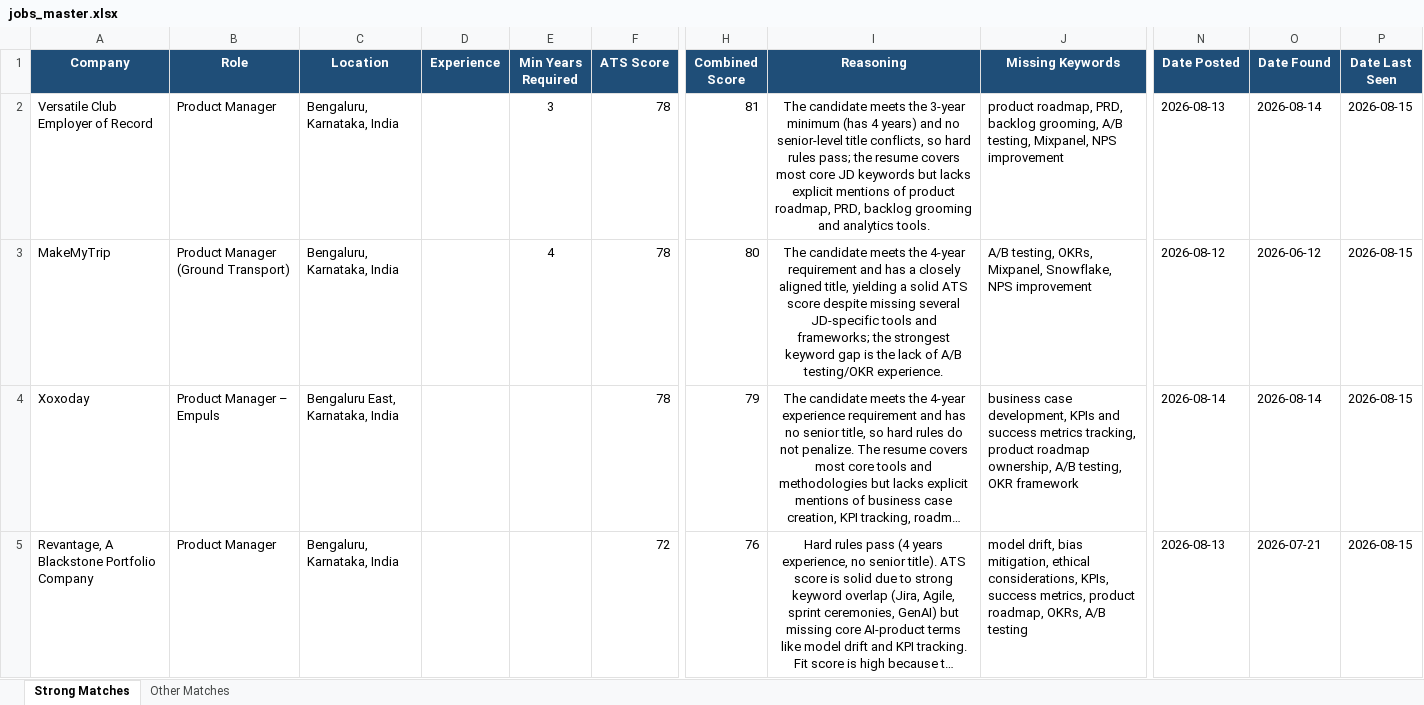
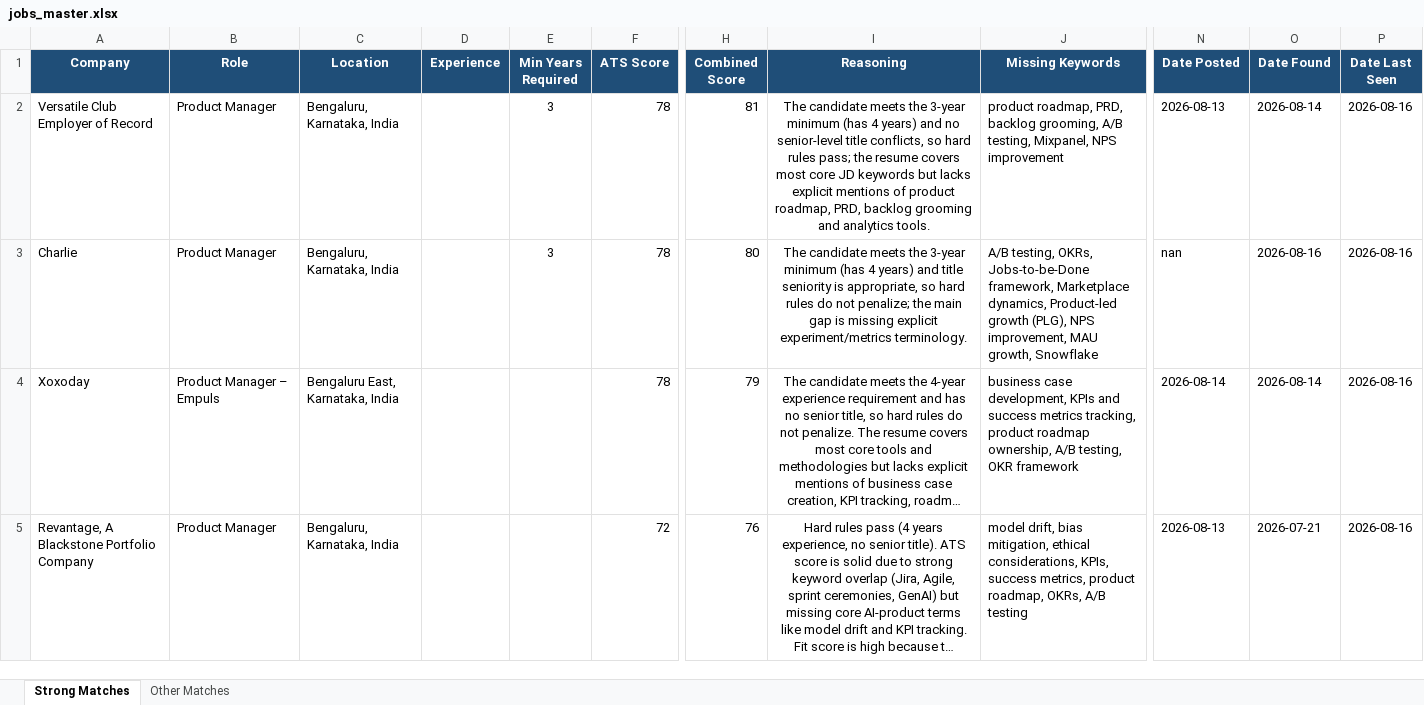
Before and after one commit to anirbanp19/Job-Tracker, an Excel workbook: output/jobs_master.xlsx, sheet Strong Matches, drawn as a sheet; only a part is shown, gaps mark what is left out; long unchanged cells end in …; values as stored, in another font and other column widths than the file's, no borders; the diff covers the shown part only; the diff names each change by its address in the sheet, - before the commit and + after, or states it on an @@ line.

```diff
--- a/output/jobs_master.xlsx (sheet Strong Matches)
+++ b/output/jobs_master.xlsx (sheet Strong Matches)
-P2:P5 (Date Last Seen): 2026-08-15
+P2:P5 (Date Last Seen): 2026-08-16
-A3 (Company): MakeMyTrip
+A3 (Company): Charlie
-B3 (Role): Product Manager (Ground Transport)
+B3 (Role): Product Manager
-E3 (Min Years Required): 4
+E3 (Min Years Required): 3
-I3 (Reasoning): …meets the 4-year requirement and has a closely aligned title, yielding a solid ATS score despite missing several JD-specific tools and frameworks; the strongest keyword gap is the lack of A/B testing/OKR experience.
+I3 (Reasoning): …meets the 3‑year minimum (has 4 years) and title seniority is appropriate, so hard rules do not penalize; the main gap is missing explicit experiment/metrics terminology.
-J3 (Missing Keywords): …testing, OKRs, Mixpanel, Snowflake, NPS improvement
+J3 (Missing Keywords): …testing, OKRs, Jobs-to-be-Done framework, Marketplace dynamics, Product‑led growth (PLG), NPS improvement, MAU growth, Snowflake
-N3 (Date Posted): 2026-08-12
+N3 (Date Posted): nan
-O3 (Date Found): 2026-06-12
+O3 (Date Found): 2026-08-16
```
Also changed, not shown: 1 added row, 5 removed rows and 39 edited cells elsewhere in this sheet, sheet Other Matches, 1 other file.
